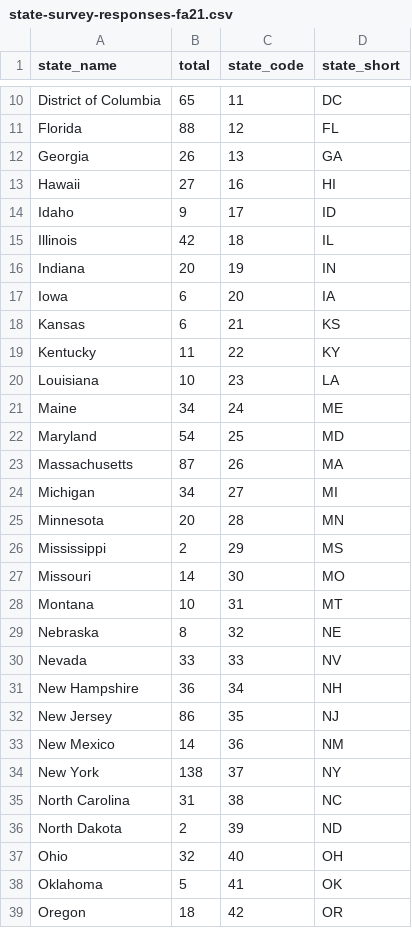
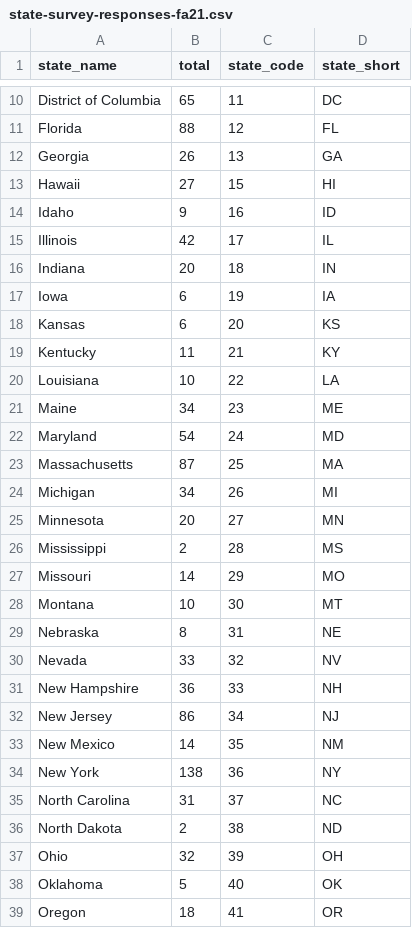
Before and after one commit to zbcszr/info3300-fa2021, a CSV file: datasets/state-survey-responses-fa21.csv, drawn as a sheet; only a part is shown, gaps mark what is left out; the diff covers the shown part only.

Commit message:
fixed dataset

```diff
--- a/datasets/state-survey-responses-fa21.csv
+++ b/datasets/state-survey-responses-fa21.csv
@@ -12,28 +12,28 @@ Florida,88,12,FL
 Georgia,26,13,GA
-Hawaii,27,16,HI
-Idaho,9,17,ID
-Illinois,42,18,IL
-Indiana,20,19,IN
-Iowa,6,20,IA
-Kansas,6,21,KS
-Kentucky,11,22,KY
-Louisiana,10,23,LA
-Maine,34,24,ME
-Maryland,54,25,MD
-Massachusetts,87,26,MA
-Michigan,34,27,MI
-Minnesota,20,28,MN
-Mississippi,2,29,MS
-Missouri,14,30,MO
-Montana,10,31,MT
-Nebraska,8,32,NE
-Nevada,33,33,NV
-New Hampshire,36,34,NH
-New Jersey,86,35,NJ
-New Mexico,14,36,NM
-New York,138,37,NY
-North Carolina,31,38,NC
-North Dakota,2,39,ND
-Ohio,32,40,OH
-Oklahoma,5,41,OK
-Oregon,18,42,OR
+Hawaii,27,15,HI
+Idaho,9,16,ID
+Illinois,42,17,IL
+Indiana,20,18,IN
+Iowa,6,19,IA
+Kansas,6,20,KS
+Kentucky,11,21,KY
+Louisiana,10,22,LA
+Maine,34,23,ME
+Maryland,54,24,MD
+Massachusetts,87,25,MA
+Michigan,34,26,MI
+Minnesota,20,27,MN
+Mississippi,2,28,MS
+Missouri,14,29,MO
+Montana,10,30,MT
+Nebraska,8,31,NE
+Nevada,33,32,NV
+New Hampshire,36,33,NH
+New Jersey,86,34,NJ
+New Mexico,14,35,NM
+New York,138,36,NY
+North Carolina,31,37,NC
+North Dakota,2,38,ND
+Ohio,32,39,OH
+Oklahoma,5,40,OK
+Oregon,18,41,OR
```
Also changed, not shown: 14 edited cells elsewhere in this file.
